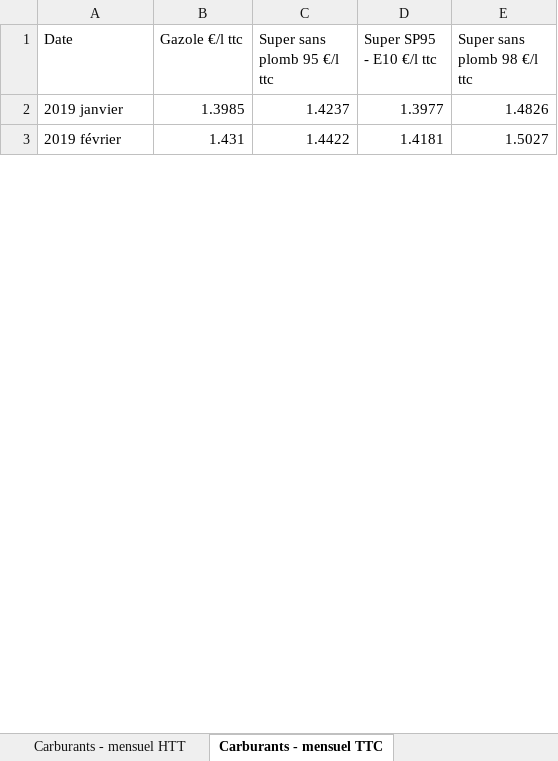
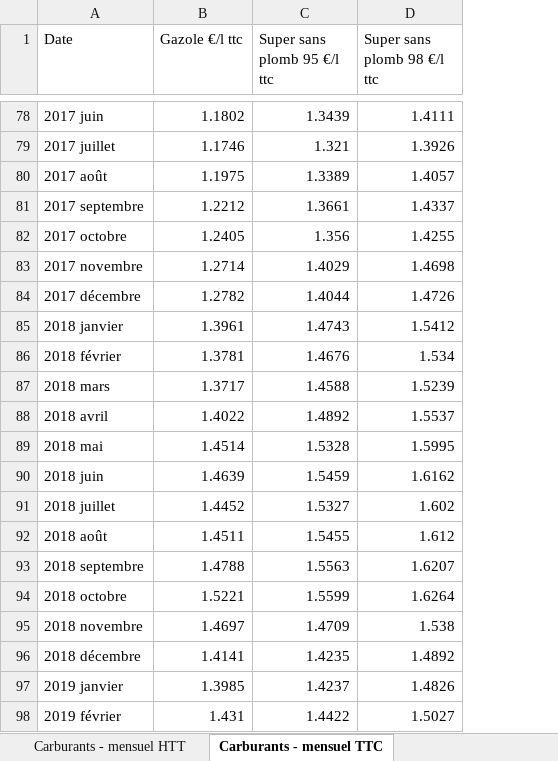
Before and after one commit to MathisMallet/Model_elec_car_Fr, an Excel workbook: export-fuel-data-result-all.xlsx, sheet Carburants - mensuel TTC, drawn as a sheet; only a part is shown, gaps mark what is left out; values as stored, in another font and other column widths than the file's, no borders; removed rows and columns are numbered as before the commit, all else as after; the diff covers the shown part only; the diff names each change by its address in the sheet, - before the commit and + after, or states it on an @@ line.

```diff
--- a/export-fuel-data-result-all.xlsx (sheet Carburants - mensuel TTC)
+++ b/export-fuel-data-result-all.xlsx (sheet Carburants - mensuel TTC)
-column D (Super SP95 - E10 €/l ttc), rows 2-3: 1.3977 | 1.4181
+row 78: 2017 juin | 1.1802 | 1.3439 | 1.4111
+row 79: 2017 juillet | 1.1746 | 1.321 | 1.3926
+row 80: 2017 août | 1.1975 | 1.3389 | 1.4057
+row 81: 2017 septembre | 1.2212 | 1.3661 | 1.4337
+row 82: 2017 octobre | 1.2405 | 1.356 | 1.4255
+row 83: 2017 novembre | 1.2714 | 1.4029 | 1.4698
+row 84: 2017 décembre | 1.2782 | 1.4044 | 1.4726
+row 85: 2018 janvier | 1.3961 | 1.4743 | 1.5412
+row 86: 2018 février | 1.3781 | 1.4676 | 1.534
+row 87: 2018 mars | 1.3717 | 1.4588 | 1.5239
+row 88: 2018 avril | 1.4022 | 1.4892 | 1.5537
+row 89: 2018 mai | 1.4514 | 1.5328 | 1.5995
+row 90: 2018 juin | 1.4639 | 1.5459 | 1.6162
+row 91: 2018 juillet | 1.4452 | 1.5327 | 1.602
+row 92: 2018 août | 1.4511 | 1.5455 | 1.612
+row 93: 2018 septembre | 1.4788 | 1.5563 | 1.6207
+row 94: 2018 octobre | 1.5221 | 1.5599 | 1.6264
+row 95: 2018 novembre | 1.4697 | 1.4709 | 1.538
+row 96: 2018 décembre | 1.4141 | 1.4235 | 1.4892
```
Also changed, not shown: 76 added rows and 1 removed row elsewhere in this sheet, sheet Carburants - hebdo TTC, sheet Carburants - hebdo HTT, sheet Carburants - mensuel HTT, sheet Carburants - semestriel HTT, sheet Carburants - semestriel TTC, sheet Carburants - annuel HTT, 1 more sheet, 1 other file.
